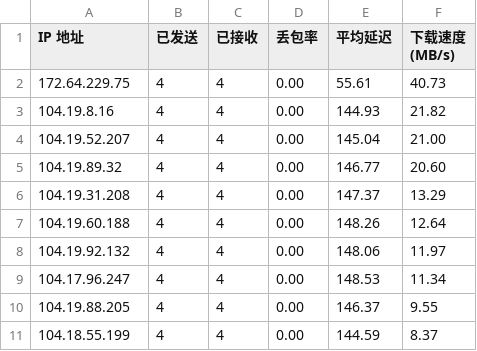
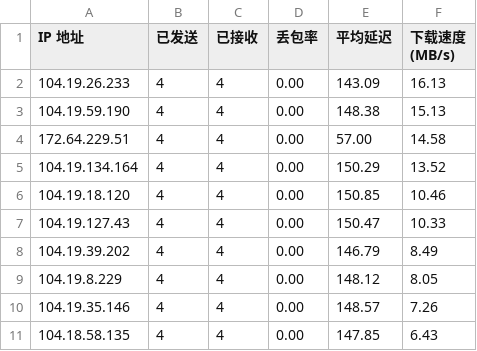
Before and after one commit to sodardyjiber/cfst-ubuntu9, a CSV file: result.csv, drawn as a sheet.

Commit message:
自动更新测速结果 2025-09-04 14:34:21

```diff
--- a/result.csv
+++ b/result.csv
@@ -1,11 +1,11 @@
 IP 地址,已发送,已接收,丢包率,平均延迟,下载速度 (MB/s)
-172.64.229.75,4,4,0.00,55.61,40.73
-104.19.8.16,4,4,0.00,144.93,21.82
-104.19.52.207,4,4,0.00,145.04,21.00
-104.19.89.32,4,4,0.00,146.77,20.60
-104.19.31.208,4,4,0.00,147.37,13.29
-104.19.60.188,4,4,0.00,148.26,12.64
-104.19.92.132,4,4,0.00,148.06,11.97
-104.17.96.247,4,4,0.00,148.53,11.34
-104.19.88.205,4,4,0.00,146.37,9.55
-104.18.55.199,4,4,0.00,144.59,8.37
+104.19.26.233,4,4,0.00,143.09,16.13
+104.19.59.190,4,4,0.00,148.38,15.13
+172.64.229.51,4,4,0.00,57.00,14.58
+104.19.134.164,4,4,0.00,150.29,13.52
+104.19.18.120,4,4,0.00,150.85,10.46
+104.19.127.43,4,4,0.00,150.47,10.33
+104.19.39.202,4,4,0.00,146.79,8.49
+104.19.8.229,4,4,0.00,148.12,8.05
+104.19.35.146,4,4,0.00,148.57,7.26
+104.18.58.135,4,4,0.00,147.85,6.43
```
